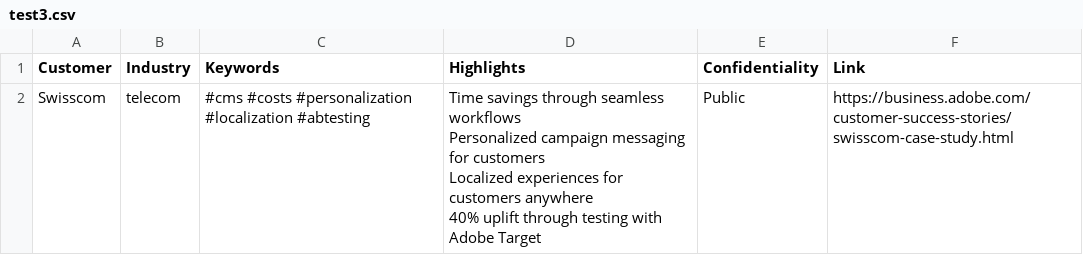
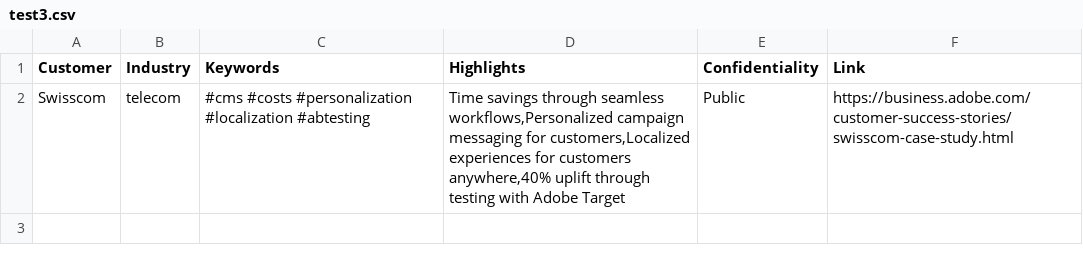
Before and after one commit to leoadobe/files, a CSV file: test3.csv, drawn as a sheet.

Commit message:
bla2

```diff
--- a/test3.csv
+++ b/test3.csv
@@ -1,5 +1,2 @@
 "Customer";"Industry";"Keywords";"Highlights";"Confidentiality";"Link"
-"Swisscom";"telecom";"#cms #costs #personalization #localization #abtesting";"Time savings through seamless workflows
-Personalized campaign messaging for customers
-Localized experiences for customers anywhere
-40% uplift through testing with Adobe Target";"Public";"https://business.adobe.com/customer-success-stories/swisscom-case-study.html"
+"Swisscom";"telecom";"#cms #costs #personalization #localization #abtesting";"Time savings through seamless workflows,Personalized campaign messaging for customers,Localized experiences for customers anywhere,40% uplift through testing with Adobe Target";"Public";"https://business.adobe.com/customer-success-stories/swisscom-case-study.html"
```
